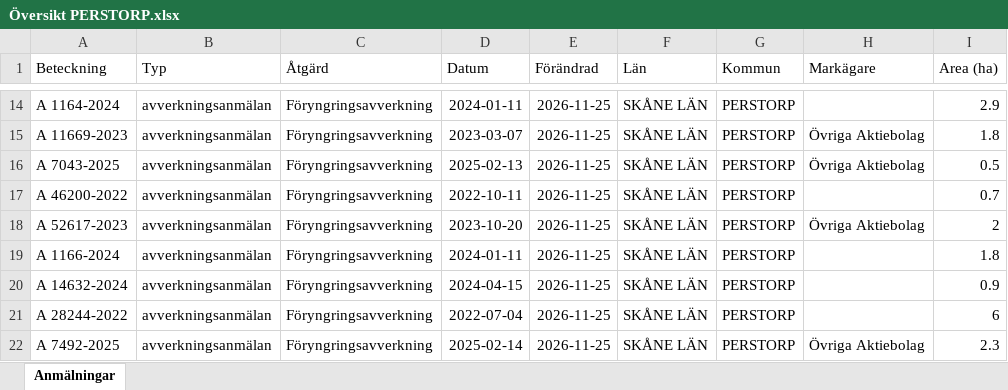
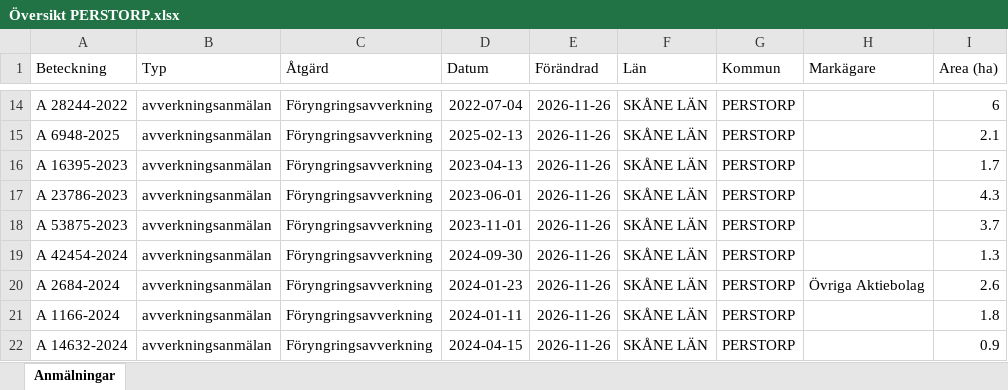
Before and after one commit to klasma/Logging_1275, an Excel workbook: Översikt PERSTORP.xlsx, sheet Anmälningar, drawn as a sheet; only a part is shown, gaps mark what is left out; values as stored, in another font and other column widths than the file's, no borders; the diff covers the shown part only; the diff names each change by its address in the sheet, - before the commit and + after, or states it on an @@ line.

```diff
--- a/Översikt PERSTORP.xlsx (sheet Anmälningar)
+++ b/Översikt PERSTORP.xlsx (sheet Anmälningar)
-A14 (Beteckning): A 1164-2024
+A14 (Beteckning): A 28244-2022
-D14 (Datum): 2024-01-11
+D14 (Datum): 2022-07-04
-E14:E22 (Förändrad): 2026-11-25
+E14:E22 (Förändrad): 2026-11-26
-I14 (Area (ha)): 2.9
+I14 (Area (ha)): 6
-A15 (Beteckning): A 11669-2023
+A15 (Beteckning): A 6948-2025
-D15 (Datum): 2023-03-07
+D15 (Datum): 2025-02-13
-H15:H16 (Markägare): Övriga Aktiebolag
+H15:H16 (Markägare): (empty)
-I15 (Area (ha)): 1.8
+I15 (Area (ha)): 2.1
-A16 (Beteckning): A 7043-2025
+A16 (Beteckning): A 16395-2023
-D16 (Datum): 2025-02-13
+D16 (Datum): 2023-04-13
-I16 (Area (ha)): 0.5
+I16 (Area (ha)): 1.7
-A17 (Beteckning): A 46200-2022
+A17 (Beteckning): A 23786-2023
-D17 (Datum): 2022-10-11
+D17 (Datum): 2023-06-01
-I17 (Area (ha)): 0.7
+I17 (Area (ha)): 4.3
-A18 (Beteckning): A 52617-2023
+A18 (Beteckning): A 53875-2023
-D18 (Datum): 2023-10-20
+D18 (Datum): 2023-11-01
-H18 (Markägare): Övriga Aktiebolag
+H18 (Markägare): (empty)
-I18 (Area (ha)): 2
+I18 (Area (ha)): 3.7
-A19 (Beteckning): A 1166-2024
+A19 (Beteckning): A 42454-2024
-D19 (Datum): 2024-01-11
+D19 (Datum): 2024-09-30
-I19 (Area (ha)): 1.8
+I19 (Area (ha)): 1.3
-A20 (Beteckning): A 14632-2024
+A20 (Beteckning): A 2684-2024
-D20 (Datum): 2024-04-15
+D20 (Datum): 2024-01-23
-H20 (Markägare): (empty)
+H20 (Markägare): Övriga Aktiebolag
-I20 (Area (ha)): 0.9
+I20 (Area (ha)): 2.6
-A21 (Beteckning): A 28244-2022
+A21 (Beteckning): A 1166-2024
-D21 (Datum): 2022-07-04
+D21 (Datum): 2024-01-11
-I21 (Area (ha)): 6
+I21 (Area (ha)): 1.8
-A22 (Beteckning): A 7492-2025
+A22 (Beteckning): A 14632-2024
-D22 (Datum): 2025-02-14
+D22 (Datum): 2024-04-15
-H22 (Markägare): Övriga Aktiebolag
+H22 (Markägare): (empty)
-I22 (Area (ha)): 2.3
+I22 (Area (ha)): 0.9
```
Also changed, not shown: 477 edited cells elsewhere in this sheet, artfynd/A 145-2026 artfynd.xlsx, artfynd/A 46195-2022 artfynd.xlsx, 53 other files.
